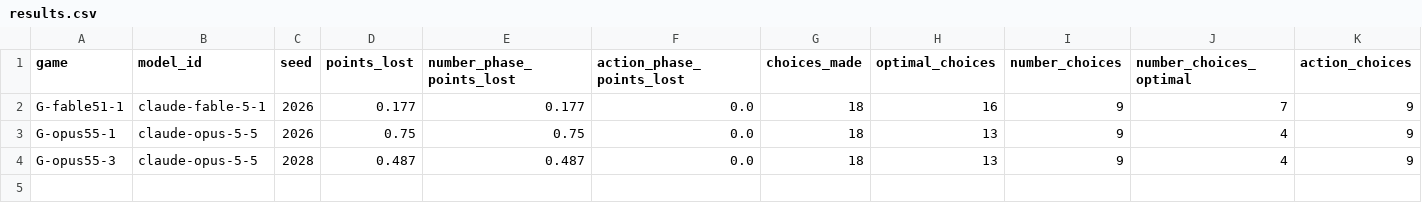
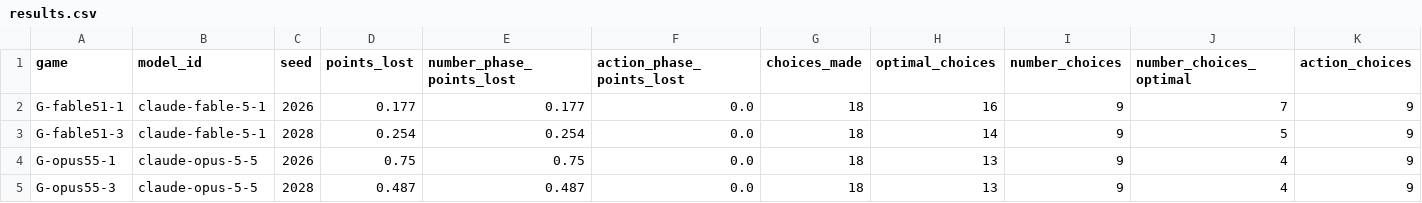
Before and after one commit to dingyingliu/strategic-games-benchmark, a CSV file: model_pilot/results.csv, drawn as a sheet; only a part is shown; rows hold the shown columns only; the diff names each change by its address in the sheet, - before the commit and + after, or states it on an @@ line.

```diff
--- a/model_pilot/results.csv
+++ b/model_pilot/results.csv
+row 3: G-fable51-3 | claude-fable-5-1 | 2028 | 0.254 | 0.254 | 0.0 | 18 | 14 | 9 | 5 | 9
```
Also changed, not shown: 5 other files.
